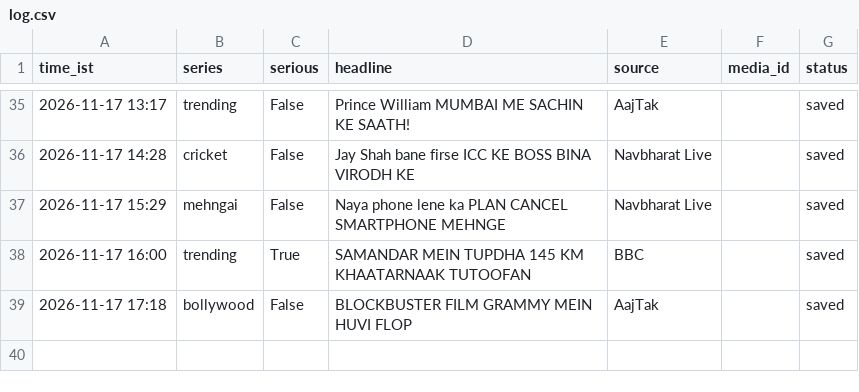
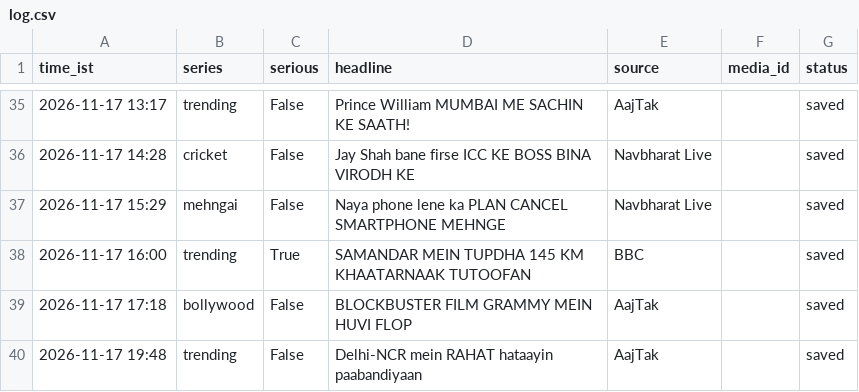
Before and after one commit to rameshprasad8218-lgtm/single-society-bot, a CSV file: data/log.csv, drawn as a sheet; only a part is shown, gaps mark what is left out.

Commit message:
log 1948_trending saved

```diff
--- a/data/log.csv
+++ b/data/log.csv
@@ -39 +39,2 @@ time_ist,series,serious,headline,source,media_id,status
 2026-11-17 17:18,bollywood,False,BLOCKBUSTER FILM GRAMMY MEIN HUVI FLOP,AajTak,,saved
+2026-11-17 19:48,trending,False,Delhi-NCR mein RAHAT hataayin paabandiyaan,AajTak,,saved
```
